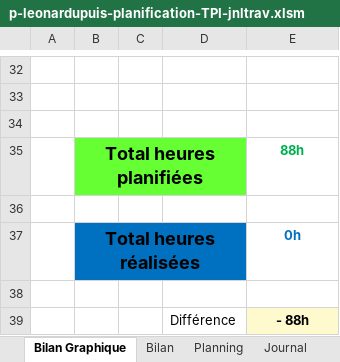
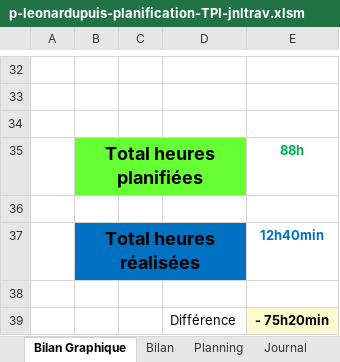
Before and after one commit to Leoooonar/TPI, an Excel workbook: doc/p-leonardupuis-planification-TPI-jnltrav.xlsm, sheet Bilan Graphique, drawn as a sheet; only a part is shown, gaps mark what is left out; values as stored, in another font and other column widths than the file's, no borders; charts and pictures not drawn; 1 other sheet too large or unreadable and not compared; the diff names each change by its address in the sheet, - before the commit and + after, or states it on an @@ line.

```diff
--- a/doc/p-leonardupuis-planification-TPI-jnltrav.xlsm (sheet Bilan Graphique)
+++ b/doc/p-leonardupuis-planification-TPI-jnltrav.xlsm (sheet Bilan Graphique)
-E37: 0h
+E37: 12h40min
-E39: - 88h
+E39: - 75h20min
```
Also changed, not shown: sheet Journal, formulas that keep their value, charts or pictures, 20 other files.
